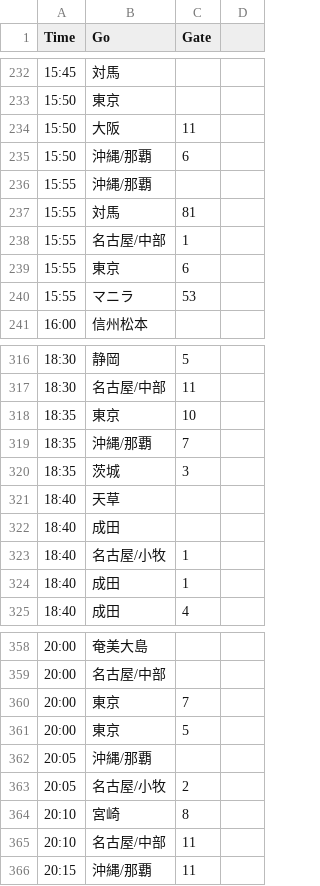
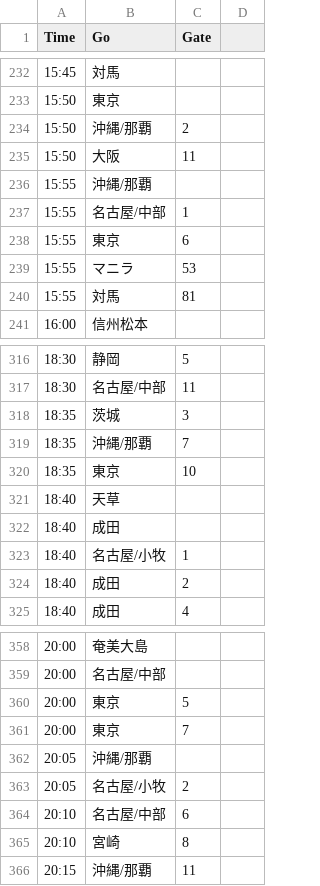
Before and after one commit to Yuki1005/NCUR2023_Project1_MYSHA, a CSV file: 離着陸データ.csv, drawn as a sheet; only a part is shown, gaps mark what is left out; the diff covers the shown part only.

```diff
--- a/離着陸データ.csv
+++ b/離着陸データ.csv
@@ -233,6 +233,5 @@
 15:50,東京,,
+15:50,沖縄/那覇,2,
 15:50,大阪,11,
-15:50,沖縄/那覇,6,
 15:55,沖縄/那覇,,
-15:55,対馬,81,
 15:55,名古屋/中部,1,
@@ -240,2 +239,3 @@
 15:55,マニラ,53,
+15:55,対馬,81,
 16:00,信州松本,,
@@ -317,5 +317,5 @@
 18:30,名古屋/中部,11,
+18:35,茨城,3,
+18:35,沖縄/那覇,7,
 18:35,東京,10,
-18:35,沖縄/那覇,7,
-18:35,茨城,3,
 18:40,天草,,
@@ -323,3 +323,3 @@
 18:40,名古屋/小牧,1,
-18:40,成田,1,
+18:40,成田,2,
 18:40,成田,4,
@@ -359,8 +359,8 @@
 20:00,名古屋/中部,,
+20:00,東京,5,
 20:00,東京,7,
-20:00,東京,5,
 20:05,沖縄/那覇,,
 20:05,名古屋/小牧,2,
+20:10,名古屋/中部,6,
 20:10,宮崎,8,
-20:10,名古屋/中部,11,
 20:15,沖縄/那覇,11,
```
Also changed, not shown: 3 added rows, 3 removed rows, 33 moved rows and 8 edited cells elsewhere in this file, 出力結果.csv, 時刻表.csv, 1 other file.
